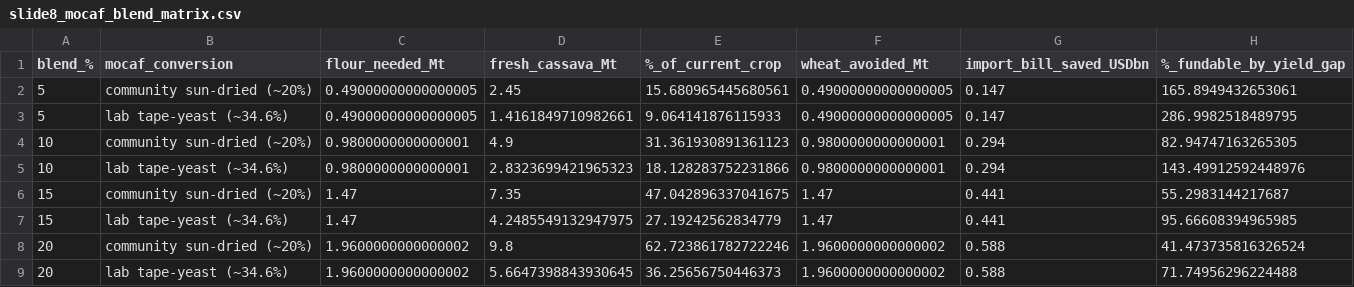
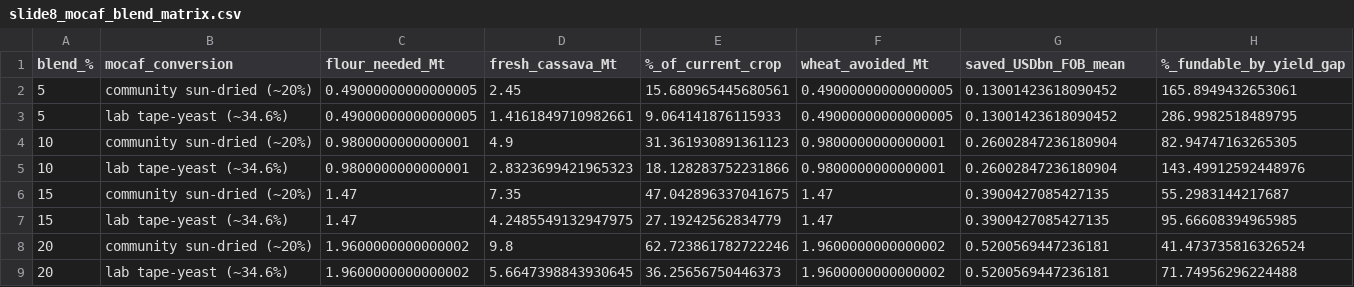
Before and after one commit to msweta02/wid-datathon, a CSV file: indonesia-eda/outputs/tables/slide8_mocaf_blend_matrix.csv, drawn as a sheet.

Commit message:
enriching cassava

```diff
--- a/indonesia-eda/outputs/tables/slide8_mocaf_blend_matrix.csv
+++ b/indonesia-eda/outputs/tables/slide8_mocaf_blend_matrix.csv
@@ -1,9 +1,9 @@
-blend_%,mocaf_conversion,flour_needed_Mt,fresh_cassava_Mt,%_of_current_crop,wheat_avoided_Mt,import_bill_saved_USDbn,%_fundable_by_yield_gap
-5,community sun-dried (~20%),0.49000000000000005,2.45,15.680965445680561,0.49000000000000005,0.147,165.8949432653061
-5,lab tape-yeast (~34.6%),0.49000000000000005,1.4161849710982661,9.064141876115933,0.49000000000000005,0.147,286.9982518489795
-10,community sun-dried (~20%),0.9800000000000001,4.9,31.361930891361123,0.9800000000000001,0.294,82.94747163265305
-10,lab tape-yeast (~34.6%),0.9800000000000001,2.8323699421965323,18.128283752231866,0.9800000000000001,0.294,143.49912592448976
-15,community sun-dried (~20%),1.47,7.35,47.042896337041675,1.47,0.441,55.2983144217687
-15,lab tape-yeast (~34.6%),1.47,4.2485549132947975,27.19242562834779,1.47,0.441,95.66608394965985
-20,community sun-dried (~20%),1.9600000000000002,9.8,62.723861782722246,1.9600000000000002,0.588,41.473735816326524
-20,lab tape-yeast (~34.6%),1.9600000000000002,5.6647398843930645,36.25656750446373,1.9600000000000002,0.588,71.74956296224488
+blend_%,mocaf_conversion,flour_needed_Mt,fresh_cassava_Mt,%_of_current_crop,wheat_avoided_Mt,saved_USDbn_FOB_mean,%_fundable_by_yield_gap
+5,community sun-dried (~20%),0.49000000000000005,2.45,15.680965445680561,0.49000000000000005,0.13001423618090452,165.8949432653061
+5,lab tape-yeast (~34.6%),0.49000000000000005,1.4161849710982661,9.064141876115933,0.49000000000000005,0.13001423618090452,286.9982518489795
+10,community sun-dried (~20%),0.9800000000000001,4.9,31.361930891361123,0.9800000000000001,0.26002847236180904,82.94747163265305
+10,lab tape-yeast (~34.6%),0.9800000000000001,2.8323699421965323,18.128283752231866,0.9800000000000001,0.26002847236180904,143.49912592448976
+15,community sun-dried (~20%),1.47,7.35,47.042896337041675,1.47,0.3900427085427135,55.2983144217687
+15,lab tape-yeast (~34.6%),1.47,4.2485549132947975,27.19242562834779,1.47,0.3900427085427135,95.66608394965985
+20,community sun-dried (~20%),1.9600000000000002,9.8,62.723861782722246,1.9600000000000002,0.5200569447236181,41.473735816326524
+20,lab tape-yeast (~34.6%),1.9600000000000002,5.6647398843930645,36.25656750446373,1.9600000000000002,0.5200569447236181,71.74956296224488
```
Also changed, not shown: 2 other files.
